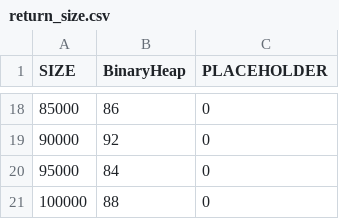
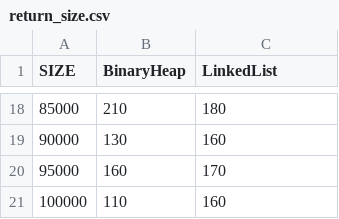
Before and after one commit to iwonieevo/Struktury-danych, a CSV file: PriorityQueues/results/return_size.csv, drawn as a sheet; only a part is shown, gaps mark what is left out; the diff covers the shown part only.

```diff
--- a/PriorityQueues/results/return_size.csv
+++ b/PriorityQueues/results/return_size.csv
@@ -1 +1 @@
-SIZE;BinaryHeap;PLACEHOLDER
+SIZE;BinaryHeap;LinkedList
@@ -18,4 +18,4 @@ SIZE;BinaryHeap;PLACEHOLDER
-85000;86;0
-90000;92;0
-95000;84;0
-100000;88;0
+85000;210;180
+90000;130;160
+95000;160;170
+100000;110;160
```
Also changed, not shown: 32 edited cells elsewhere in this file, PriorityQueues/results/decrease_key.csv, PriorityQueues/results/extract_max.csv, 14 other files.
